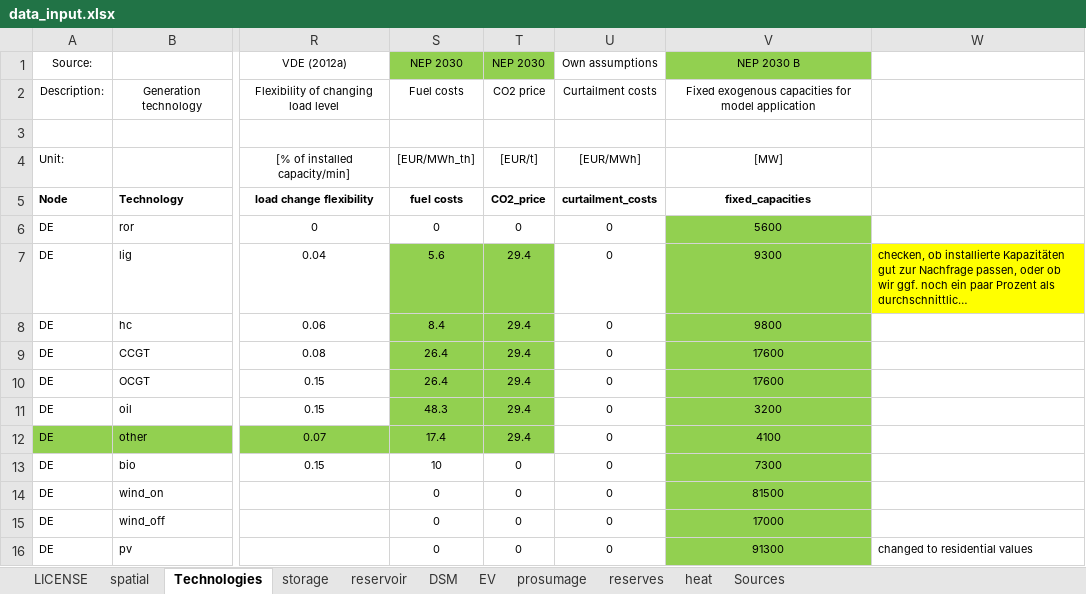
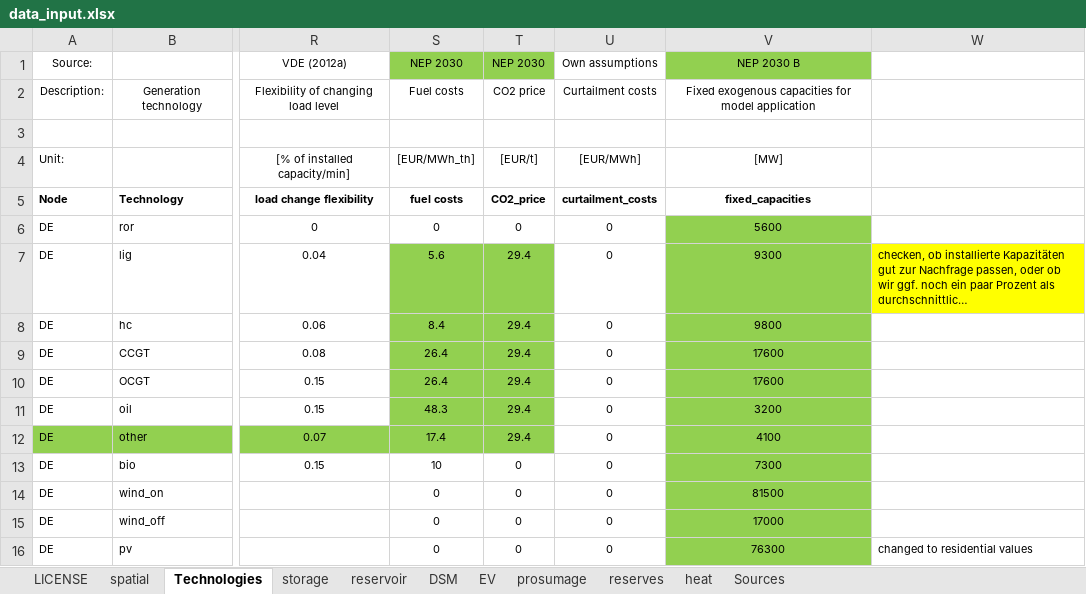
Before and after one commit to gunthecl/prosumage, an Excel workbook: Code/Prosumage_Opt/Dieter_Module/DIETER_PROSUMOD_MCP/data_input.xlsx, sheet Technologies, drawn as a sheet; only a part is shown, gaps mark what is left out; long unchanged cells end in …; values as stored, in another font and other column widths than the file's, no borders; the diff names each change by its address in the sheet, - before the commit and + after, or states it on an @@ line.

Commit message:
Update data_input.xlsx
changed installed pv capacities to account for prosumage

```diff
--- a/Code/Prosumage_Opt/Dieter_Module/DIETER_PROSUMOD_MCP/data_input.xlsx (sheet Technologies)
+++ b/Code/Prosumage_Opt/Dieter_Module/DIETER_PROSUMOD_MCP/data_input.xlsx (sheet Technologies)
-V16: 91300
+V16: 76300
```
